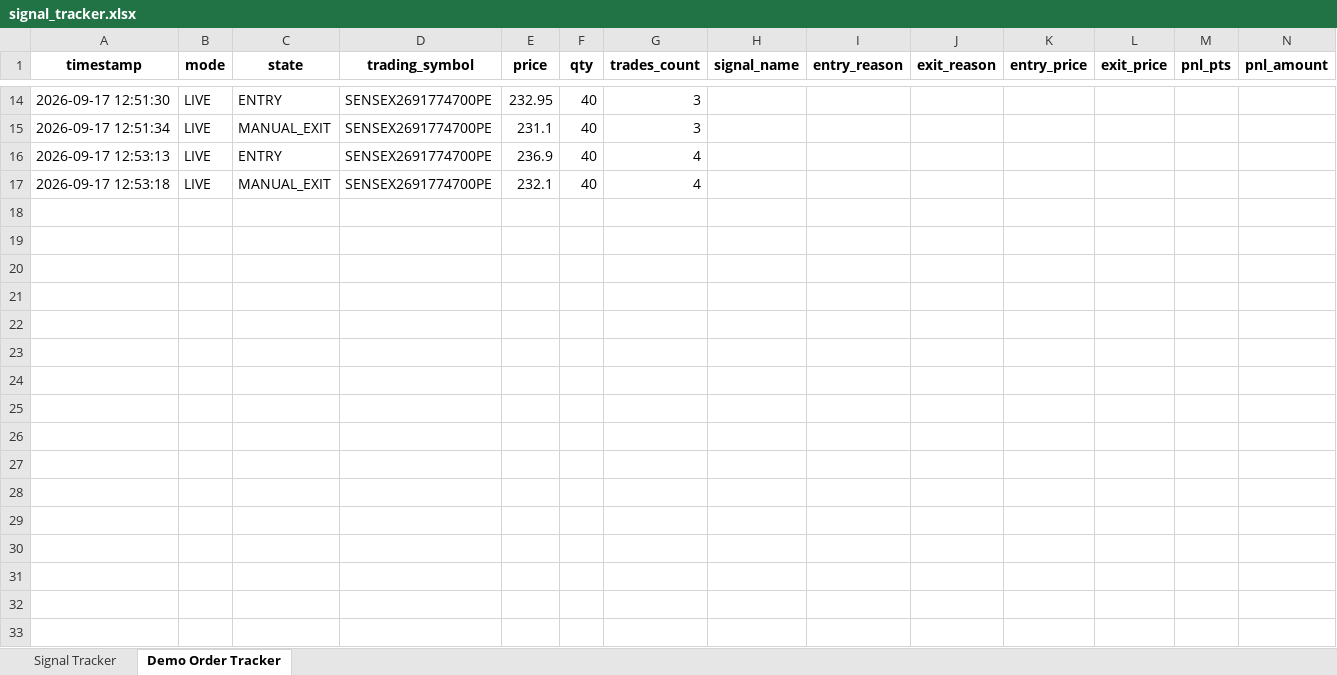
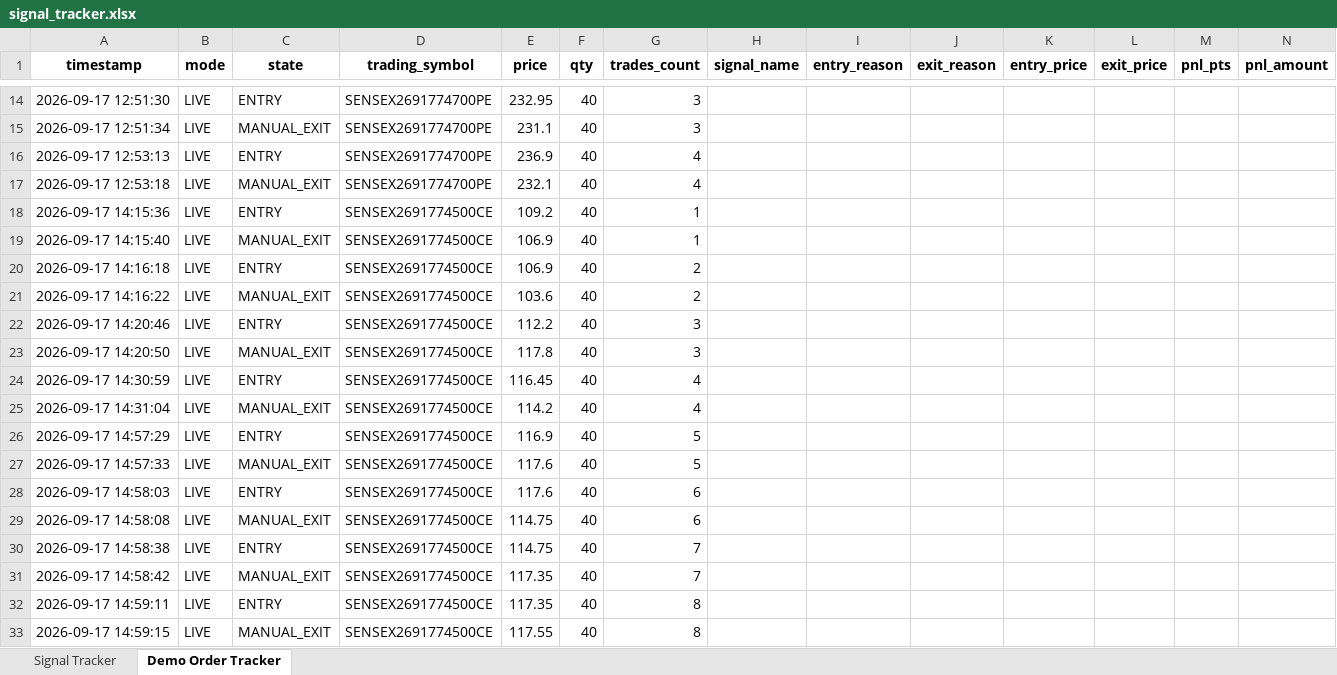
Before and after one commit to bhisma99-lgtm/bhisma99, an Excel workbook: signal_tracker.xlsx, sheet Demo Order Tracker, drawn as a sheet; only a part is shown, gaps mark what is left out; values as stored, in another font and other column widths than the file's, no borders; rows hold the shown columns only; the diff names each change by its address in the sheet, - before the commit and + after, or states it on an @@ line.

Commit message:
Auto-update signal tracker, logs and memory [skip ci]

```diff
--- a/signal_tracker.xlsx (sheet Demo Order Tracker)
+++ b/signal_tracker.xlsx (sheet Demo Order Tracker)
+row 18: 2026-09-17 14:15:36 | LIVE | ENTRY | SENSEX2691774500CE | 109.2 | 40 | 1
+row 19: 2026-09-17 14:15:40 | LIVE | MANUAL_EXIT | SENSEX2691774500CE | 106.9 | 40 | 1
+row 20: 2026-09-17 14:16:18 | LIVE | ENTRY | SENSEX2691774500CE | 106.9 | 40 | 2
+row 21: 2026-09-17 14:16:22 | LIVE | MANUAL_EXIT | SENSEX2691774500CE | 103.6 | 40 | 2
+row 22: 2026-09-17 14:20:46 | LIVE | ENTRY | SENSEX2691774500CE | 112.2 | 40 | 3
+row 23: 2026-09-17 14:20:50 | LIVE | MANUAL_EXIT | SENSEX2691774500CE | 117.8 | 40 | 3
+row 24: 2026-09-17 14:30:59 | LIVE | ENTRY | SENSEX2691774500CE | 116.45 | 40 | 4
+row 25: 2026-09-17 14:31:04 | LIVE | MANUAL_EXIT | SENSEX2691774500CE | 114.2 | 40 | 4
+row 26: 2026-09-17 14:57:29 | LIVE | ENTRY | SENSEX2691774500CE | 116.9 | 40 | 5
+row 27: 2026-09-17 14:57:33 | LIVE | MANUAL_EXIT | SENSEX2691774500CE | 117.6 | 40 | 5
+row 28: 2026-09-17 14:58:03 | LIVE | ENTRY | SENSEX2691774500CE | 117.6 | 40 | 6
+row 29: 2026-09-17 14:58:08 | LIVE | MANUAL_EXIT | SENSEX2691774500CE | 114.75 | 40 | 6
+row 30: 2026-09-17 14:58:38 | LIVE | ENTRY | SENSEX2691774500CE | 114.75 | 40 | 7
+row 31: 2026-09-17 14:58:42 | LIVE | MANUAL_EXIT | SENSEX2691774500CE | 117.35 | 40 | 7
+row 32: 2026-09-17 14:59:11 | LIVE | ENTRY | SENSEX2691774500CE | 117.35 | 40 | 8
+row 33: 2026-09-17 14:59:15 | LIVE | MANUAL_EXIT | SENSEX2691774500CE | 117.55 | 40 | 8
```
Also changed, not shown: 2 other files.
